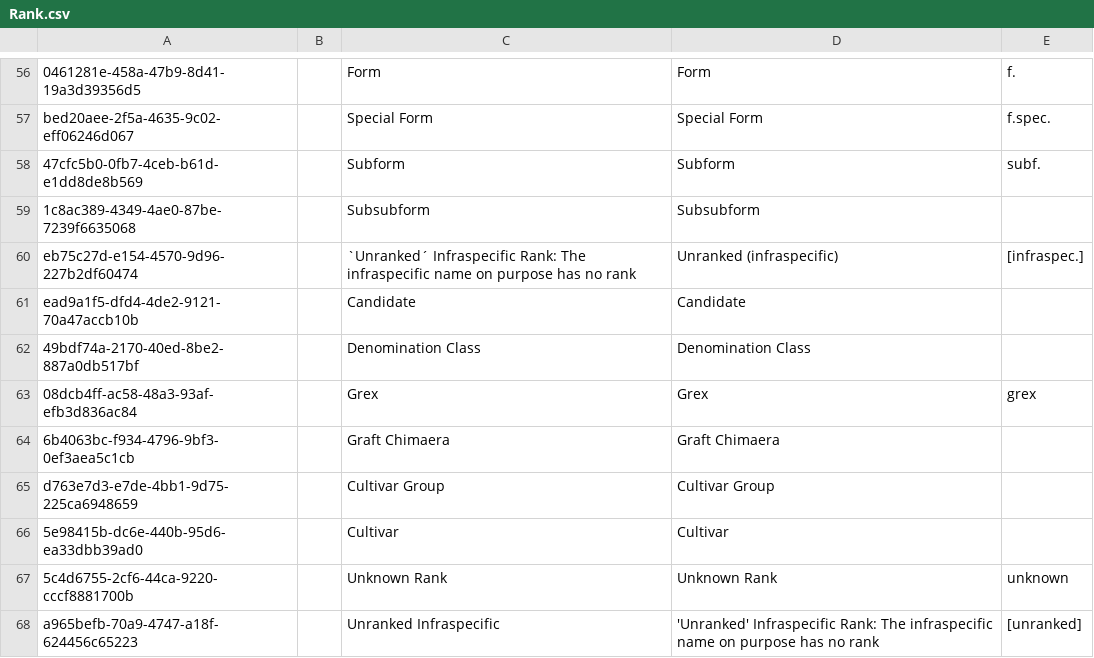
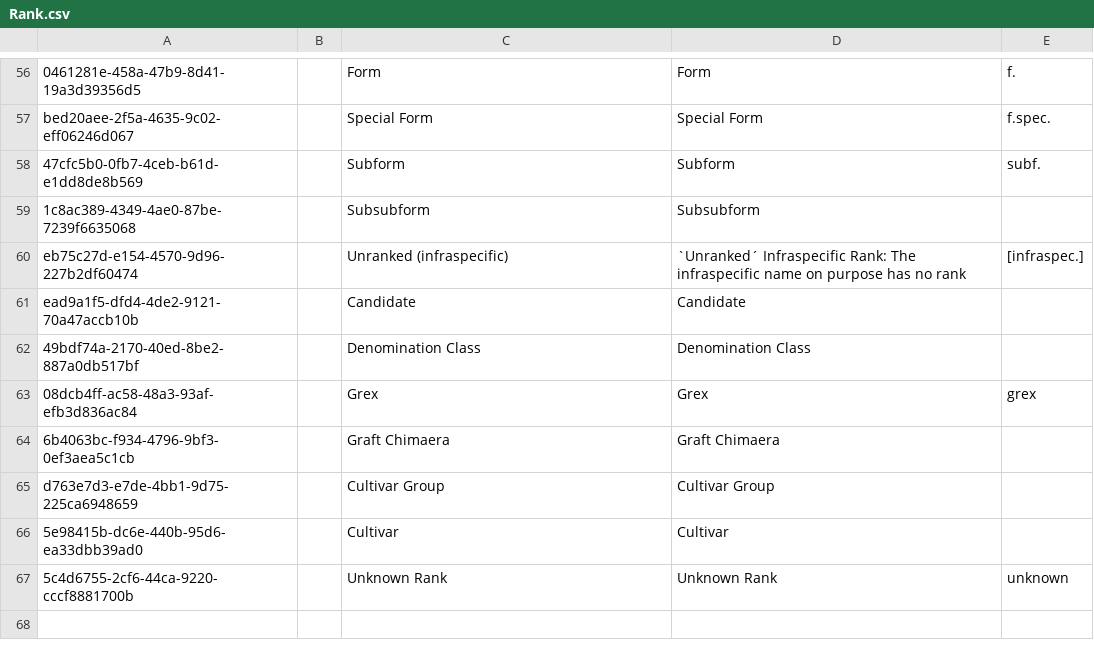
Before and after one commit to cybertaxonomy/cdmlib, a CSV file: cdmlib-model/src/main/resources/terms/Rank.csv, drawn as a sheet; only a part is shown, gaps mark what is left out.

Commit message:
Bugfix for description / label order in unranked ranks

```diff
--- a/cdmlib-model/src/main/resources/terms/Rank.csv
+++ b/cdmlib-model/src/main/resources/terms/Rank.csv
@@ -59,3 +59,3 @@
 "1c8ac389-4349-4ae0-87be-7239f6635068",,"Subsubform","Subsubform",
-"eb75c27d-e154-4570-9d96-227b2df60474",,"`Unranked´ Infraspecific Rank: The infraspecific name on purpose has no rank","Unranked (infraspecific)","[infraspec.]"
+"eb75c27d-e154-4570-9d96-227b2df60474",,"Unranked (infraspecific)","`Unranked´ Infraspecific Rank: The infraspecific name on purpose has no rank","[infraspec.]"
 "ead9a1f5-dfd4-4de2-9121-70a47accb10b",,"Candidate","Candidate",
@@ -67,2 +67 @@
 "5c4d6755-2cf6-44ca-9220-cccf8881700b",,"Unknown Rank","Unknown Rank","unknown"
-"a965befb-70a9-4747-a18f-624456c65223",,"Unranked Infraspecific","'Unranked' Infraspecific Rank: The infraspecific name on purpose has no rank","[unranked]"
```
